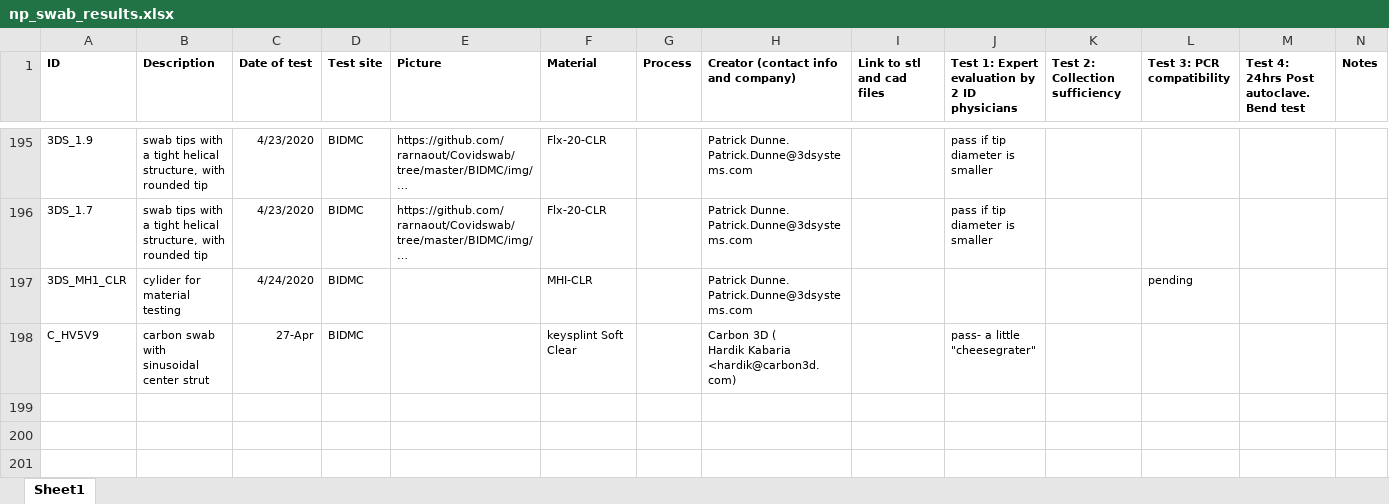
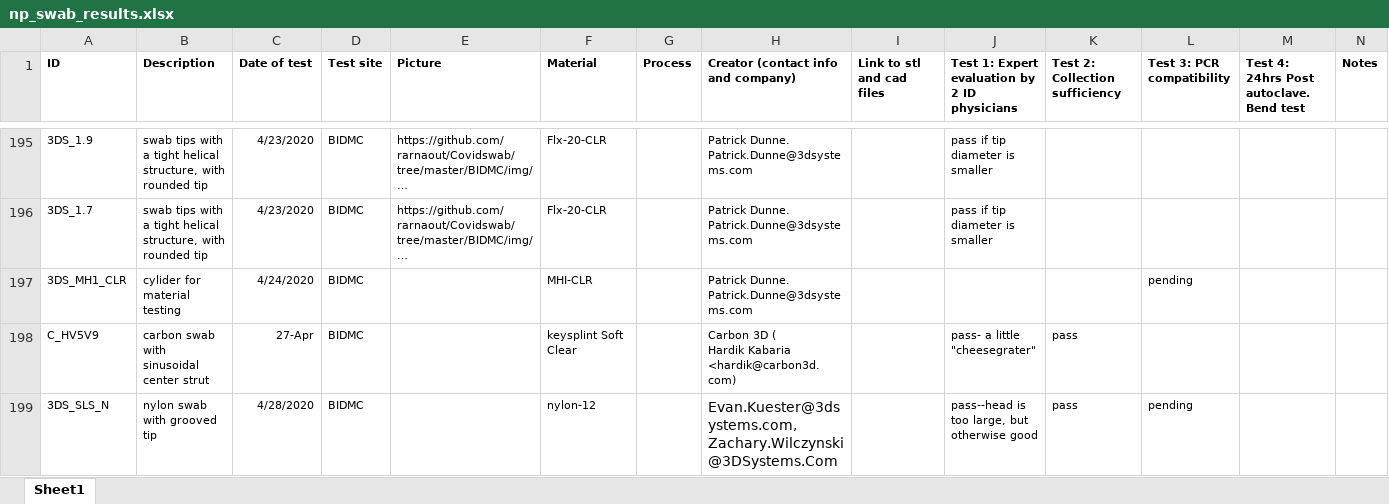
Before and after one commit to rarnaout/Covidswab, an Excel workbook: BIDMC/np_swab_results.xlsx, sheet Sheet1, drawn as a sheet; only a part is shown, gaps mark what is left out; long unchanged cells end in …; values as stored, in another font and other column widths than the file's, no borders; the diff names each change by its address in the sheet, - before the commit and + after, or states it on an @@ line.

Commit message:
updated results

```diff
--- a/BIDMC/np_swab_results.xlsx (sheet Sheet1)
+++ b/BIDMC/np_swab_results.xlsx (sheet Sheet1)
-K198 (Test 2: Collection sufficiency): (empty)
+K198 (Test 2: Collection sufficiency): pass
+row 199: 3DS_SLS_N | nylon swab with grooved tip | 4/28/2020 | BIDMC |  | nylon-12 |  | Evan.Kuester@3dsystems.com,Zachary.Wilczynski@3DSystems.Com |  | pass--head is too large, but otherwise good | pass | pending
```
Also changed, not shown: 1 other file.
